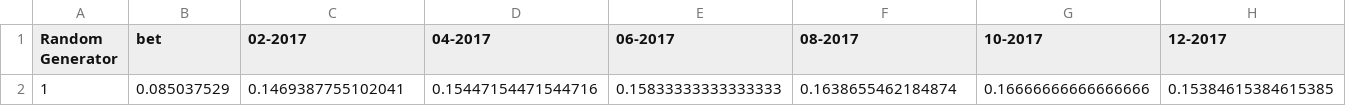
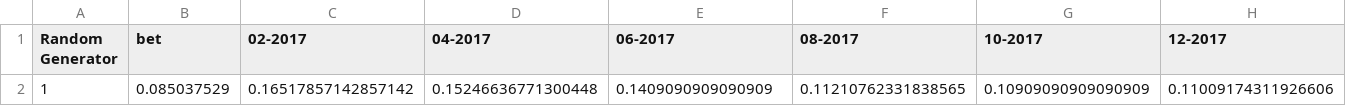
Before and after one commit to ben18785/ntd-model-trachoma, a CSV file: files/OutputPrev_scena1.csv, drawn as a sheet; only a part is shown; removed rows and columns are numbered as before the commit, all else as after; rows hold the shown columns only; the diff names each change by its address in the sheet, - before the commit and + after, or states it on an @@ line.

```diff
--- a/files/OutputPrev_scena1.csv
+++ b/files/OutputPrev_scena1.csv
-row 2: 1 | 0.085037529 | 0.1469387755102041 | 0.15447154471544716 | 0.15833333333333333 | 0.1638655462184874 | 0.16666666666666666 | 0.15384615384615385
+row 2: 1 | 0.085037529 | 0.16517857142857142 | 0.15246636771300448 | 0.1409090909090909 | 0.11210762331838565 | 0.10909090909090909 | 0.11009174311926606
```
Also changed, not shown: files/Infect.csv, 4 other files.
